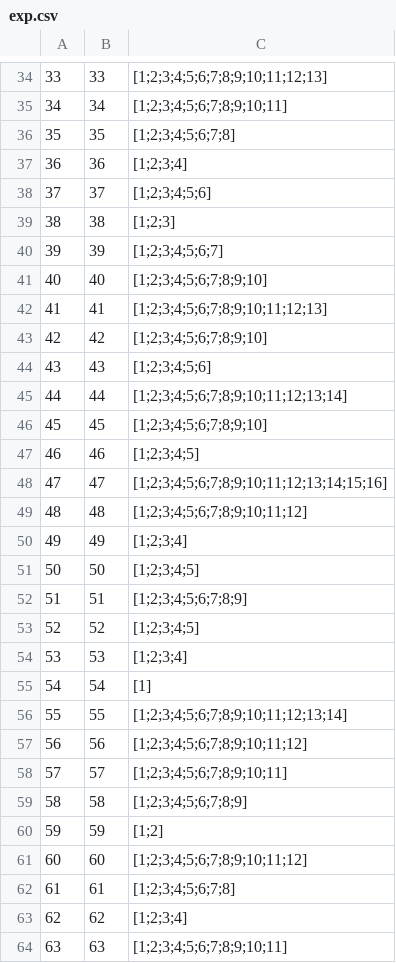
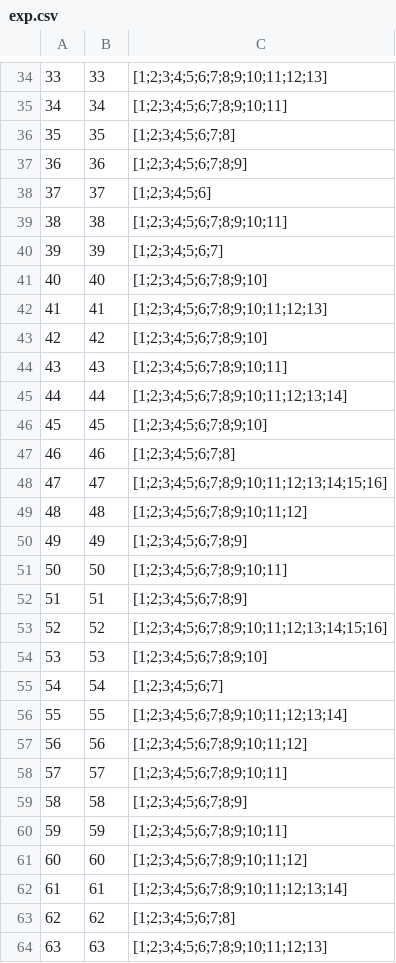
Before and after one commit to brunobian/clozetask_sentences, a CSV file: data/NEW_Expe2020/exp.csv, drawn as a sheet; only a part is shown, gaps mark what is left out; the diff covers the shown part only.

```diff
--- a/data/NEW_Expe2020/exp.csv
+++ b/data/NEW_Expe2020/exp.csv
@@ -36,5 +36,5 @@
 35,35,[1;2;3;4;5;6;7;8]
-36,36,[1;2;3;4]
+36,36,[1;2;3;4;5;6;7;8;9]
 37,37,[1;2;3;4;5;6]
-38,38,[1;2;3]
+38,38,[1;2;3;4;5;6;7;8;9;10;11]
 39,39,[1;2;3;4;5;6;7]
@@ -43,14 +43,14 @@
 42,42,[1;2;3;4;5;6;7;8;9;10]
-43,43,[1;2;3;4;5;6]
+43,43,[1;2;3;4;5;6;7;8;9;10;11]
 44,44,[1;2;3;4;5;6;7;8;9;10;11;12;13;14]
 45,45,[1;2;3;4;5;6;7;8;9;10]
-46,46,[1;2;3;4;5]
+46,46,[1;2;3;4;5;6;7;8]
 47,47,[1;2;3;4;5;6;7;8;9;10;11;12;13;14;15;16]
 48,48,[1;2;3;4;5;6;7;8;9;10;11;12]
-49,49,[1;2;3;4]
-50,50,[1;2;3;4;5]
+49,49,[1;2;3;4;5;6;7;8;9]
+50,50,[1;2;3;4;5;6;7;8;9;10;11]
 51,51,[1;2;3;4;5;6;7;8;9]
-52,52,[1;2;3;4;5]
-53,53,[1;2;3;4]
-54,54,[1]
+52,52,[1;2;3;4;5;6;7;8;9;10;11;12;13;14;15;16]
+53,53,[1;2;3;4;5;6;7;8;9;10]
+54,54,[1;2;3;4;5;6;7]
 55,55,[1;2;3;4;5;6;7;8;9;10;11;12;13;14]
@@ -59,6 +59,6 @@
 58,58,[1;2;3;4;5;6;7;8;9]
-59,59,[1;2]
+59,59,[1;2;3;4;5;6;7;8;9;10;11]
 60,60,[1;2;3;4;5;6;7;8;9;10;11;12]
-61,61,[1;2;3;4;5;6;7;8]
-62,62,[1;2;3;4]
-63,63,[1;2;3;4;5;6;7;8;9;10;11]
+61,61,[1;2;3;4;5;6;7;8;9;10;11;12;13;14]
+62,62,[1;2;3;4;5;6;7;8]
+63,63,[1;2;3;4;5;6;7;8;9;10;11;12;13]
```
Also changed, not shown: 13 removed rows and 41 edited cells elsewhere in this file, data/NEW_Expe2020/72listasdeexps.csv, data/NEW_Expe2020/textos.csv, 10 other files.
